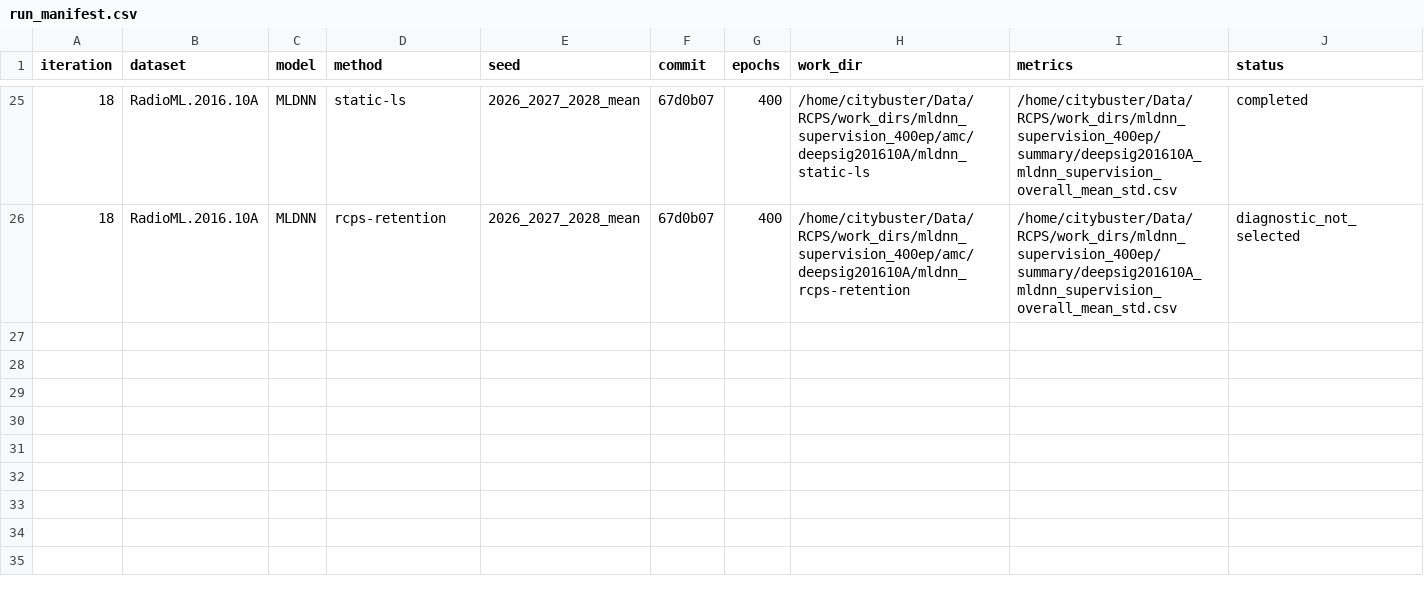
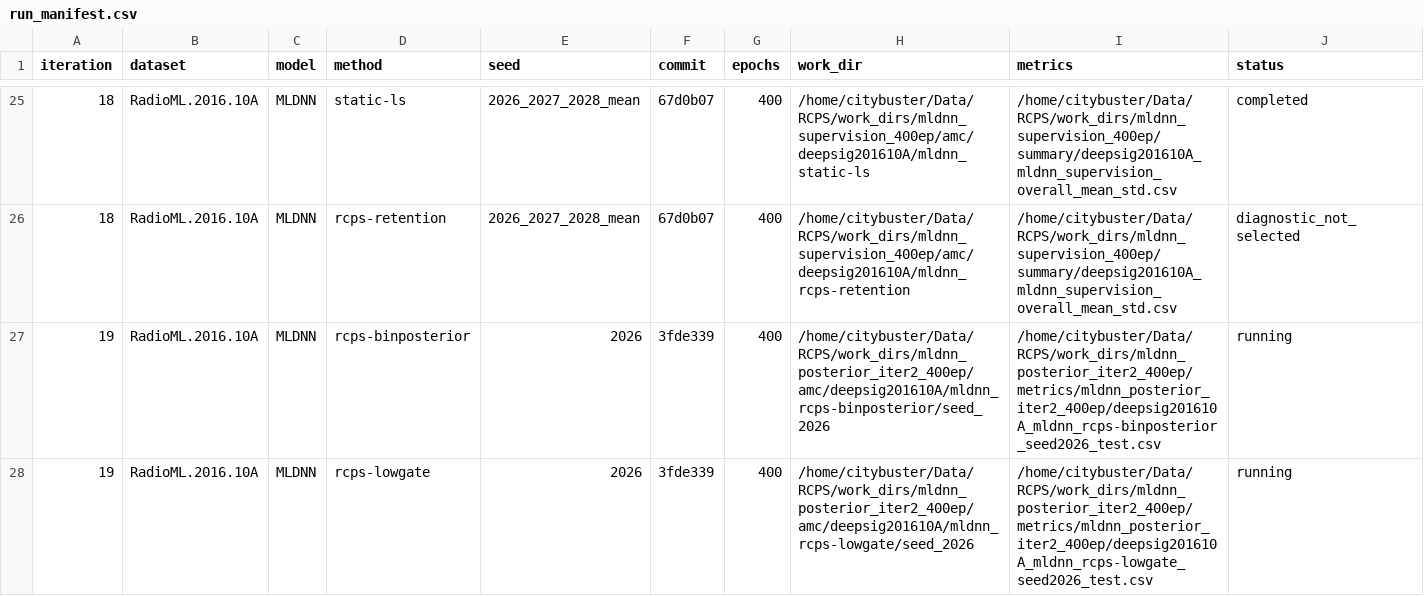
Before and after one commit to Singingkettle/ChangShuoRadioRecognition, a CSV file: docs/rcps/run_manifest.csv, drawn as a sheet; only a part is shown, gaps mark what is left out; rows hold the shown columns only; the diff names each change by its address in the sheet, - before the commit and + after, or states it on an @@ line.

```diff
--- a/docs/rcps/run_manifest.csv
+++ b/docs/rcps/run_manifest.csv
+row 27: 19 | RadioML.2016.10A | MLDNN | rcps-binposterior | 2026 | 3fde339 | 400 | /home/citybuster/Data/RCPS/work_dirs/mldnn_posterior_iter2_400ep/amc/deepsig201610A/mldnn_rcps-binposterior/seed_2026 | /home/citybuster/Data/RCPS/work_dirs/mldnn_posterior_iter2_400ep/metrics/mldnn_posterior_iter2_400ep/deepsig201610A_mldnn_rcps-binposterior_seed2026_test.csv | running
+row 28: 19 | RadioML.2016.10A | MLDNN | rcps-lowgate | 2026 | 3fde339 | 400 | /home/citybuster/Data/RCPS/work_dirs/mldnn_posterior_iter2_400ep/amc/deepsig201610A/mldnn_rcps-lowgate/seed_2026 | /home/citybuster/Data/RCPS/work_dirs/mldnn_posterior_iter2_400ep/metrics/mldnn_posterior_iter2_400ep/deepsig201610A_mldnn_rcps-lowgate_seed2026_test.csv | running
```
Also changed, not shown: 1 other file.
